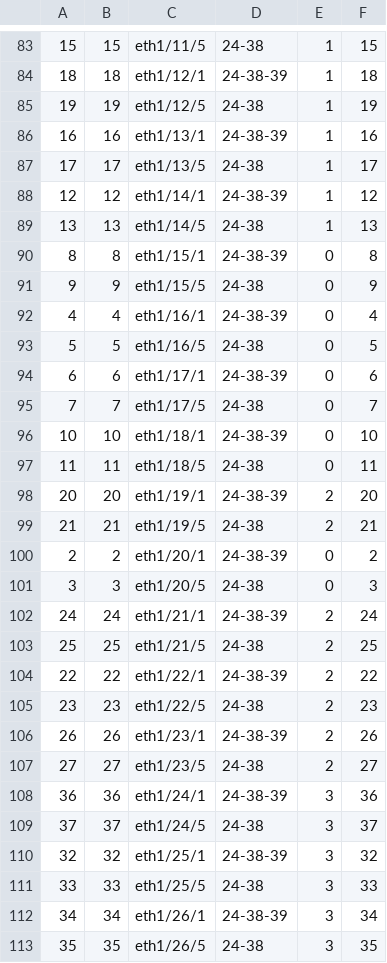
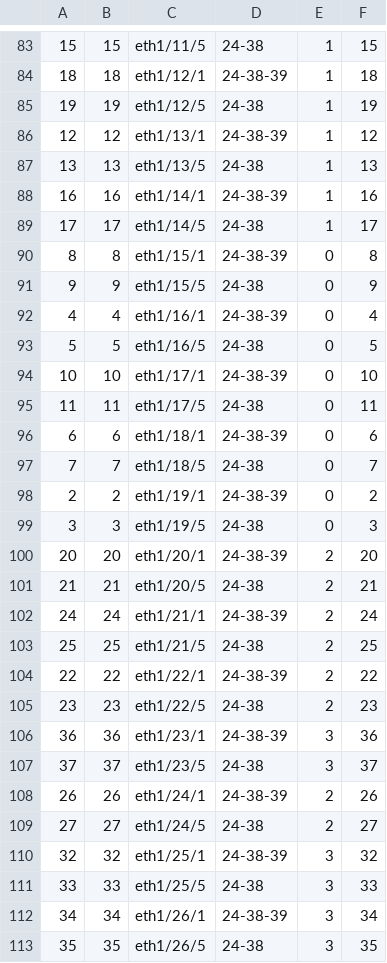
Before and after one commit to dzarista/fboss, a CSV file: arista/platform/meru800bia/config/viper_port_profile_mapping.csv, drawn as a sheet; only a part is shown, gaps mark what is left out; the diff covers the shown part only.

Commit message:
Checking in configuration changes from new AsicXcvr trace info mappings.

```diff
--- a/arista/platform/meru800bia/config/viper_port_profile_mapping.csv
+++ b/arista/platform/meru800bia/config/viper_port_profile_mapping.csv
@@ -85,6 +85,6 @@
 19,19,eth1/12/5,24-38,1,19
-16,16,eth1/13/1,24-38-39,1,16
-17,17,eth1/13/5,24-38,1,17
-12,12,eth1/14/1,24-38-39,1,12
-13,13,eth1/14/5,24-38,1,13
+12,12,eth1/13/1,24-38-39,1,12
+13,13,eth1/13/5,24-38,1,13
+16,16,eth1/14/1,24-38-39,1,16
+17,17,eth1/14/5,24-38,1,17
 8,8,eth1/15/1,24-38-39,0,8
@@ -93,10 +93,10 @@
 5,5,eth1/16/5,24-38,0,5
-6,6,eth1/17/1,24-38-39,0,6
-7,7,eth1/17/5,24-38,0,7
-10,10,eth1/18/1,24-38-39,0,10
-11,11,eth1/18/5,24-38,0,11
-20,20,eth1/19/1,24-38-39,2,20
-21,21,eth1/19/5,24-38,2,21
-2,2,eth1/20/1,24-38-39,0,2
-3,3,eth1/20/5,24-38,0,3
+10,10,eth1/17/1,24-38-39,0,10
+11,11,eth1/17/5,24-38,0,11
+6,6,eth1/18/1,24-38-39,0,6
+7,7,eth1/18/5,24-38,0,7
+2,2,eth1/19/1,24-38-39,0,2
+3,3,eth1/19/5,24-38,0,3
+20,20,eth1/20/1,24-38-39,2,20
+21,21,eth1/20/5,24-38,2,21
 24,24,eth1/21/1,24-38-39,2,24
@@ -105,6 +105,6 @@
 23,23,eth1/22/5,24-38,2,23
-26,26,eth1/23/1,24-38-39,2,26
-27,27,eth1/23/5,24-38,2,27
-36,36,eth1/24/1,24-38-39,3,36
-37,37,eth1/24/5,24-38,3,37
+36,36,eth1/23/1,24-38-39,3,36
+37,37,eth1/23/5,24-38,3,37
+26,26,eth1/24/1,24-38-39,2,26
+27,27,eth1/24/5,24-38,2,27
 32,32,eth1/25/1,24-38-39,3,32
```
Also changed, not shown: 2 added rows, 2 removed rows and 2 edited cells elsewhere in this file, arista/platform/meru800bia/config/viper_static_mapping.csv, 2 other files.
